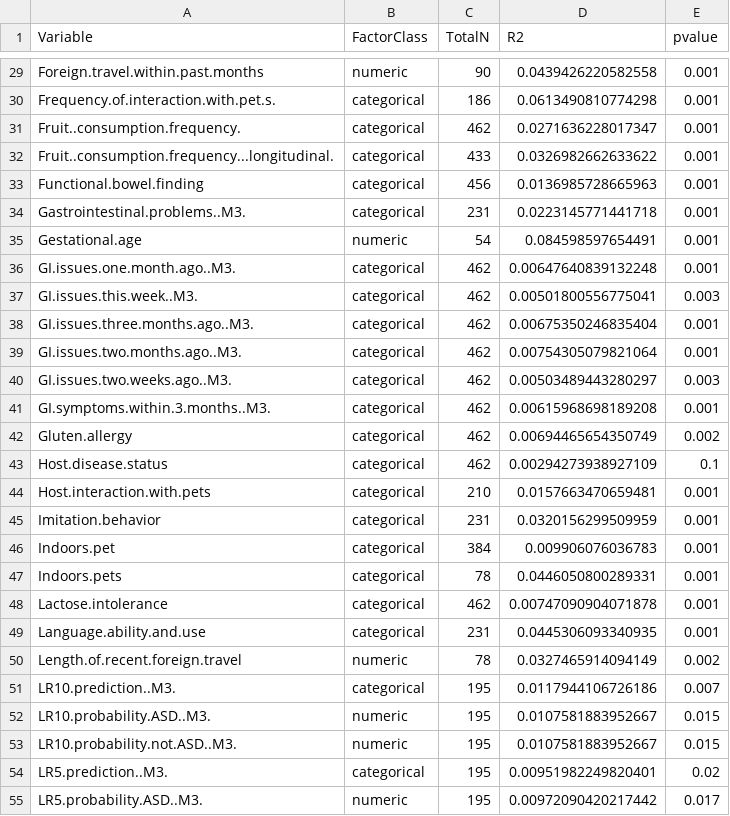
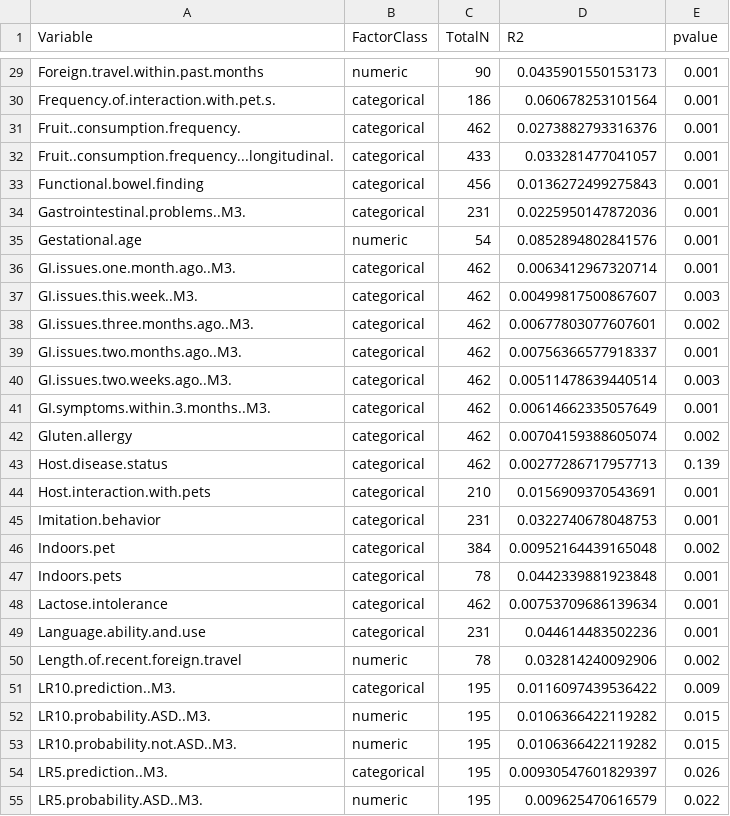
Before and after one commit to MaudeDavidLab/M3_Phyloseq_Analysis, a CSV file: PERMANOVA.csv, drawn as a sheet; only a part is shown, gaps mark what is left out; the diff covers the shown part only.

```diff
--- a/PERMANOVA.csv
+++ b/PERMANOVA.csv
@@ -29,27 +29,27 @@
-"Foreign.travel.within.past.months","numeric",90,0.0439426220582558,0.001
-"Frequency.of.interaction.with.pet.s.","categorical",186,0.0613490810774298,0.001
-"Fruit..consumption.frequency.","categorical",462,0.0271636228017347,0.001
-"Fruit..consumption.frequency...longitudinal.","categorical",433,0.0326982662633622,0.001
-"Functional.bowel.finding","categorical",456,0.0136985728665963,0.001
-"Gastrointestinal.problems..M3.","categorical",231,0.0223145771441718,0.001
-"Gestational.age","numeric",54,0.084598597654491,0.001
-"GI.issues.one.month.ago..M3.","categorical",462,0.00647640839132248,0.001
-"GI.issues.this.week..M3.","categorical",462,0.00501800556775041,0.003
-"GI.issues.three.months.ago..M3.","categorical",462,0.00675350246835404,0.001
-"GI.issues.two.months.ago..M3.","categorical",462,0.00754305079821064,0.001
-"GI.issues.two.weeks.ago..M3.","categorical",462,0.00503489443280297,0.003
-"GI.symptoms.within.3.months..M3.","categorical",462,0.00615968698189208,0.001
-"Gluten.allergy","categorical",462,0.00694465654350749,0.002
-"Host.disease.status","categorical",462,0.00294273938927109,0.1
-"Host.interaction.with.pets","categorical",210,0.0157663470659481,0.001
-"Imitation.behavior","categorical",231,0.0320156299509959,0.001
-"Indoors.pet","categorical",384,0.009906076036783,0.001
-"Indoors.pets","categorical",78,0.0446050800289331,0.001
-"Lactose.intolerance","categorical",462,0.00747090904071878,0.001
-"Language.ability.and.use","categorical",231,0.0445306093340935,0.001
-"Length.of.recent.foreign.travel","numeric",78,0.0327465914094149,0.002
-"LR10.prediction..M3.","categorical",195,0.0117944106726186,0.007
-"LR10.probability.ASD..M3.","numeric",195,0.0107581883952667,0.015
-"LR10.probability.not.ASD..M3.","numeric",195,0.0107581883952667,0.015
-"LR5.prediction..M3.","categorical",195,0.00951982249820401,0.02
-"LR5.probability.ASD..M3.","numeric",195,0.00972090420217442,0.017
+"Foreign.travel.within.past.months","numeric",90,0.0435901550153173,0.001
+"Frequency.of.interaction.with.pet.s.","categorical",186,0.060678253101564,0.001
+"Fruit..consumption.frequency.","categorical",462,0.0273882793316376,0.001
+"Fruit..consumption.frequency...longitudinal.","categorical",433,0.033281477041057,0.001
+"Functional.bowel.finding","categorical",456,0.0136272499275843,0.001
+"Gastrointestinal.problems..M3.","categorical",231,0.0225950147872036,0.001
+"Gestational.age","numeric",54,0.0852894802841576,0.001
+"GI.issues.one.month.ago..M3.","categorical",462,0.0063412967320714,0.001
+"GI.issues.this.week..M3.","categorical",462,0.00499817500867607,0.003
+"GI.issues.three.months.ago..M3.","categorical",462,0.00677803077607601,0.002
+"GI.issues.two.months.ago..M3.","categorical",462,0.00756366577918337,0.001
+"GI.issues.two.weeks.ago..M3.","categorical",462,0.00511478639440514,0.003
+"GI.symptoms.within.3.months..M3.","categorical",462,0.00614662335057649,0.001
+"Gluten.allergy","categorical",462,0.00704159388605074,0.002
+"Host.disease.status","categorical",462,0.00277286717957713,0.139
+"Host.interaction.with.pets","categorical",210,0.0156909370543691,0.001
+"Imitation.behavior","categorical",231,0.0322740678048753,0.001
+"Indoors.pet","categorical",384,0.00952164439165048,0.002
+"Indoors.pets","categorical",78,0.0442339881923848,0.001
+"Lactose.intolerance","categorical",462,0.00753709686139634,0.001
+"Language.ability.and.use","categorical",231,0.044614483502236,0.001
+"Length.of.recent.foreign.travel","numeric",78,0.032814240092906,0.002
+"LR10.prediction..M3.","categorical",195,0.0116097439536422,0.009
+"LR10.probability.ASD..M3.","numeric",195,0.0106366422119282,0.015
+"LR10.probability.not.ASD..M3.","numeric",195,0.0106366422119282,0.015
+"LR5.prediction..M3.","categorical",195,0.00930547601829397,0.026
+"LR5.probability.ASD..M3.","numeric",195,0.009625470616579,0.022
```
Also changed, not shown: 111 edited cells elsewhere in this file, PERMANOV_betadis_imp_corhort.csv, Significant_res_deseq_q0.05_mtgseq_q0.05.csv, 31 other files.
